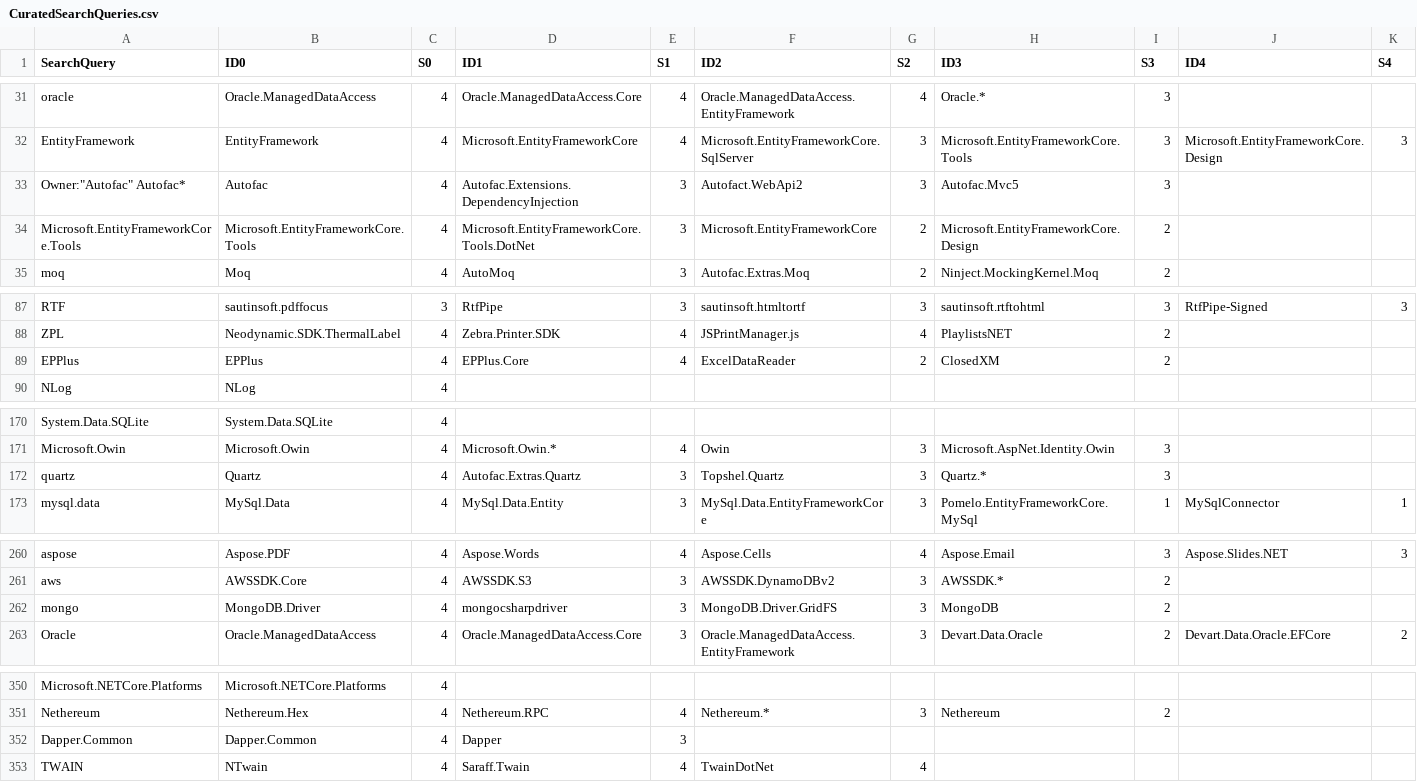
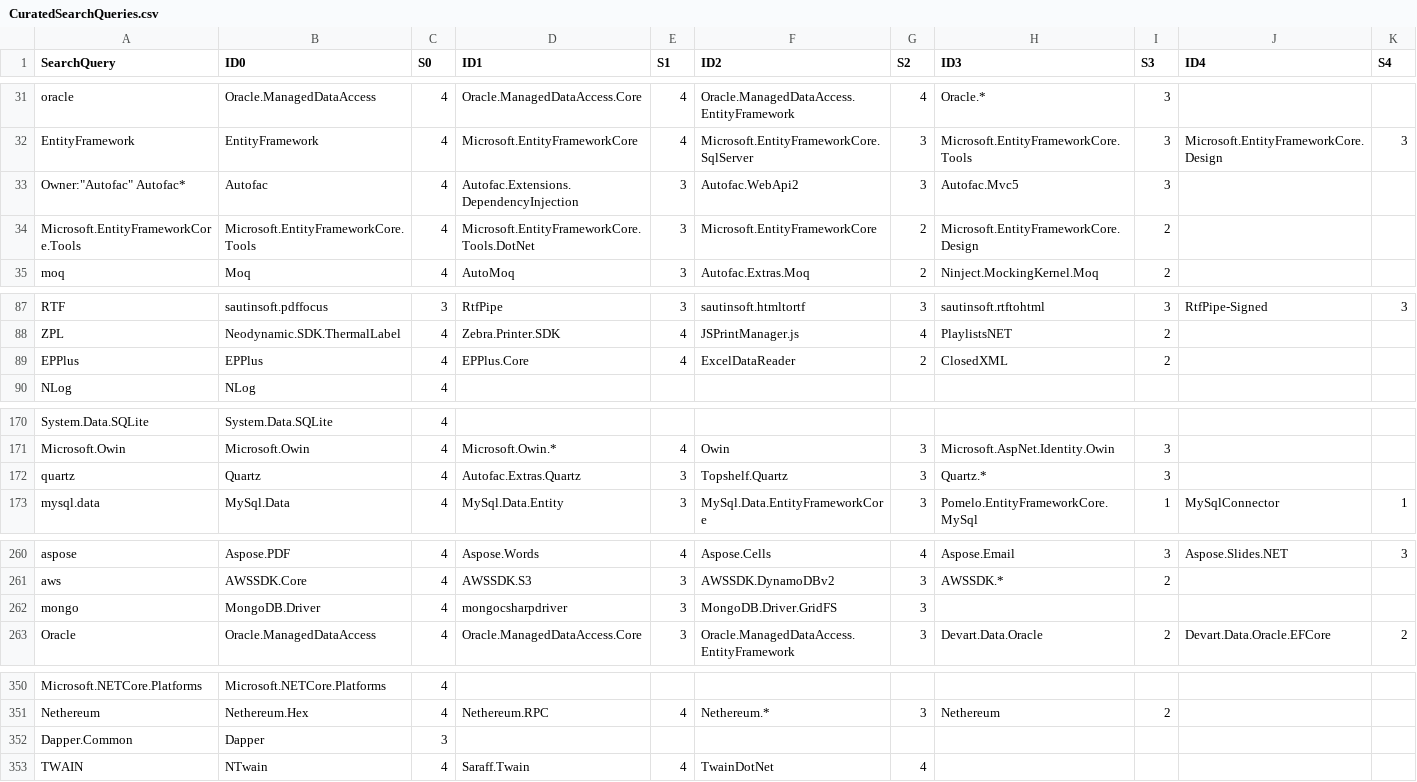
Before and after one commit to NuGet/Entropy, a CSV file: SearchScorer/SearchScorer/CuratedSearchQueries.csv, drawn as a sheet; only a part is shown, gaps mark what is left out; the diff covers the shown part only.

Commit message:
Fix typos in the CuratedSearchQueries

```diff
--- a/SearchScorer/SearchScorer/CuratedSearchQueries.csv
+++ b/SearchScorer/SearchScorer/CuratedSearchQueries.csv
@@ -32,3 +32,3 @@ oracle,Oracle.ManagedDataAccess,4,Oracle.ManagedDataAccess.Core,4,Oracle.Managed
 EntityFramework,EntityFramework,4,Microsoft.EntityFrameworkCore,4,Microsoft.EntityFrameworkCore.SqlServer,3,Microsoft.EntityFrameworkCore.Tools,3,Microsoft.EntityFrameworkCore.Design,3
-"Owner:""Autofac"" Autofac*",Autofac,4,Autofac.Extensions.DependencyInjection,3,Autofact.WebApi2,3,Autofac.Mvc5,3,,
+"Owner:""Autofac"" Autofac*",Autofac,4,Autofac.Extensions.DependencyInjection,3,Autofac.WebApi2,3,Autofac.Mvc5,3,,
 Microsoft.EntityFrameworkCore.Tools,Microsoft.EntityFrameworkCore.Tools,4,Microsoft.EntityFrameworkCore.Tools.DotNet,3,Microsoft.EntityFrameworkCore,2,Microsoft.EntityFrameworkCore.Design,2,,
@@ -88,3 +88,3 @@ RTF,sautinsoft.pdffocus,3,RtfPipe,3,sautinsoft.htmltortf,3,sautinsoft.rtftohtml,
 ZPL,Neodynamic.SDK.ThermalLabel,4,Zebra.Printer.SDK,4,JSPrintManager.js,4,PlaylistsNET,2,,
-EPPlus,EPPlus,4,EPPlus.Core,4,ExcelDataReader,2,ClosedXM,2,,
+EPPlus,EPPlus,4,EPPlus.Core,4,ExcelDataReader,2,ClosedXML,2,,
 NLog,NLog,4,,,,,,,,
@@ -171,3 +171,3 @@ System.Data.SQLite,System.Data.SQLite,4,,,,,,,,
 Microsoft.Owin,Microsoft.Owin,4,Microsoft.Owin.*,4,Owin,3,Microsoft.AspNet.Identity.Owin,3,,
-quartz,Quartz,4,Autofac.Extras.Quartz,3,Topshel.Quartz,3,Quartz.*,3,,
+quartz,Quartz,4,Autofac.Extras.Quartz,3,Topshelf.Quartz,3,Quartz.*,3,,
 mysql.data,MySql.Data,4,MySql.Data.Entity,3,MySql.Data.EntityFrameworkCore,3,Pomelo.EntityFrameworkCore.MySql,1,MySqlConnector,1
@@ -261,3 +261,3 @@ aspose,Aspose.PDF,4,Aspose.Words,4,Aspose.Cells,4,Aspose.Email,3,Aspose.Slides.N
 aws,AWSSDK.Core,4,AWSSDK.S3,3,AWSSDK.DynamoDBv2,3,AWSSDK.*,2,,
-mongo,MongoDB.Driver,4,mongocsharpdriver,3,MongoDB.Driver.GridFS,3,MongoDB,2,,
+mongo,MongoDB.Driver,4,mongocsharpdriver,3,MongoDB.Driver.GridFS,3,,,,
 Oracle,Oracle.ManagedDataAccess,4,Oracle.ManagedDataAccess.Core,3,Oracle.ManagedDataAccess.EntityFramework,3,Devart.Data.Oracle,2,Devart.Data.Oracle.EFCore,2
@@ -351,3 +351,3 @@ Microsoft.NETCore.Platforms,Microsoft.NETCore.Platforms,4,,,,,,,,
 Nethereum,Nethereum.Hex,4,Nethereum.RPC,4,Nethereum.*,3,Nethereum,2,,
-Dapper.Common,Dapper.Common,4,Dapper,3,,,,,,
+Dapper.Common,Dapper,3,,,,,,,,
 TWAIN,NTwain,4,Saraff.Twain,4,TwainDotNet,4,,,,
```
Also changed, not shown: 3 edited cells elsewhere in this file.
